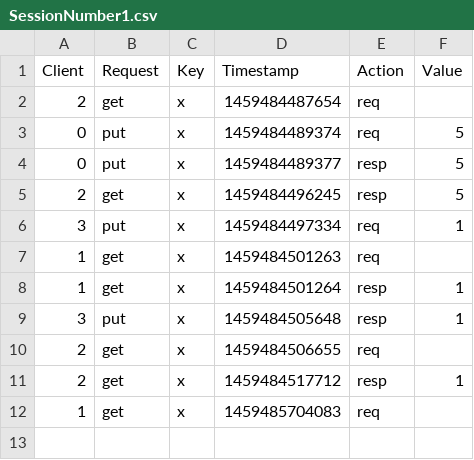
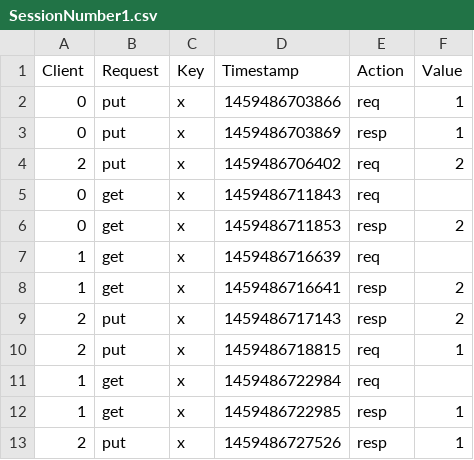
Before and after one commit to schaudhry123/Distributed-Key-Value-Store-Consistency, a CSV file: visualization/logs/SessionNumber1.csv, drawn as a sheet.

```diff
--- a/visualization/logs/SessionNumber1.csv
+++ b/visualization/logs/SessionNumber1.csv
@@ -1,12 +1,13 @@
 Client,Request,Key,Timestamp,Action,Value
-2,get,x,1459484487654,req,
-0,put,x,1459484489374,req,5
-0,put,x,1459484489377,resp,5
-2,get,x,1459484496245,resp,5
-3,put,x,1459484497334,req,1
-1,get,x,1459484501263,req,
-1,get,x,1459484501264,resp,1
-3,put,x,1459484505648,resp,1
-2,get,x,1459484506655,req,
-2,get,x,1459484517712,resp,1
-1,get,x,1459485704083,req,
+0,put,x,1459486703866,req,1
+0,put,x,1459486703869,resp,1
+2,put,x,1459486706402,req,2
+0,get,x,1459486711843,req,
+0,get,x,1459486711853,resp,2
+1,get,x,1459486716639,req,
+1,get,x,1459486716641,resp,2
+2,put,x,1459486717143,resp,2
+2,put,x,1459486718815,req,1
+1,get,x,1459486722984,req,
+1,get,x,1459486722985,resp,1
+2,put,x,1459486727526,resp,1
```
Also changed, not shown: 4 other files.
